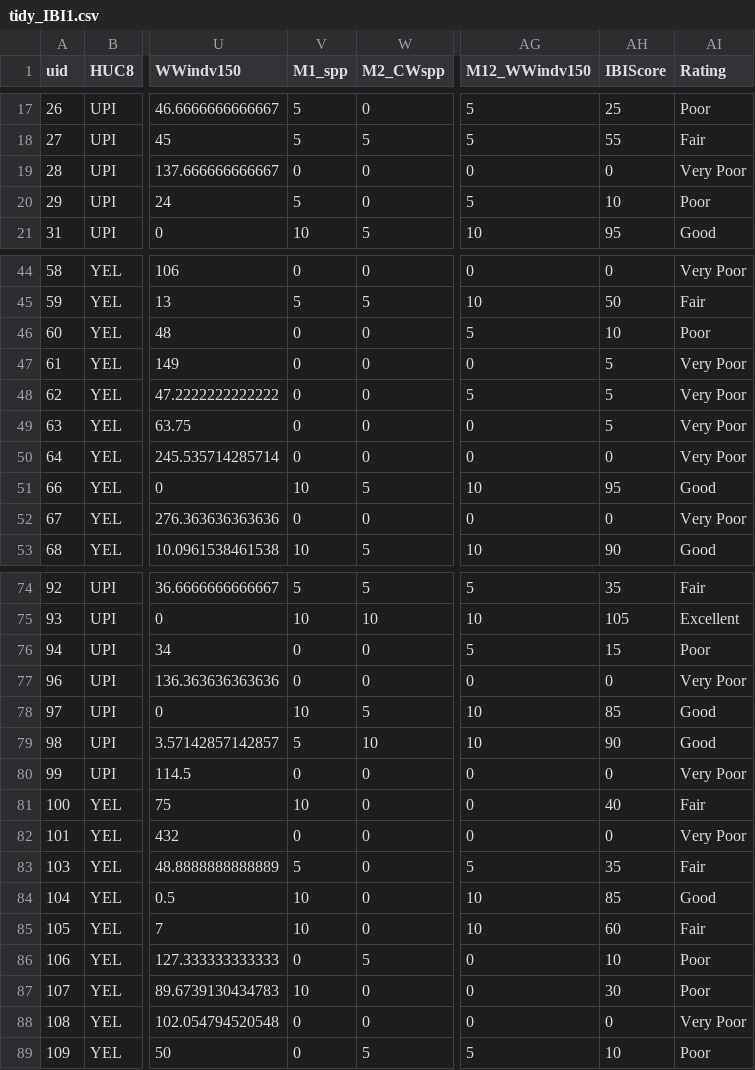
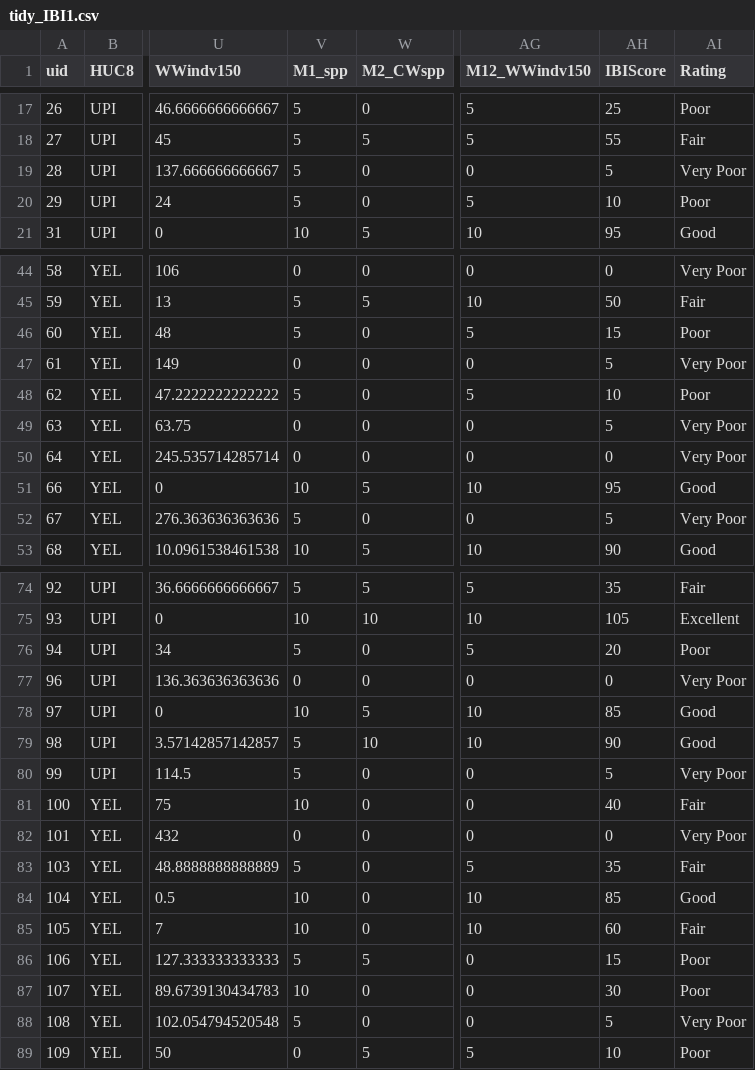
Before and after one commit to EEOB590A-Fall-2019/BKelly_Fishes, a CSV file: Data/Thesis/Tidy/tidy_IBI1.csv, drawn as a sheet; only a part is shown, gaps mark what is left out; the diff covers the shown part only; the diff names each change by its address in the sheet, - before the commit and + after, or states it on an @@ line.

```diff
--- a/Data/Thesis/Tidy/tidy_IBI1.csv
+++ b/Data/Thesis/Tidy/tidy_IBI1.csv
-V19 (M1_spp): 0
+V19 (M1_spp): 5
-AH19 (IBIScore): 0
+AH19 (IBIScore): 5
-V46 (M1_spp): 0
+V46 (M1_spp): 5
-AH46 (IBIScore): 10
+AH46 (IBIScore): 15
-V48 (M1_spp): 0
+V48 (M1_spp): 5
-AH48 (IBIScore): 5
+AH48 (IBIScore): 10
-AI48 (Rating): Very Poor
+AI48 (Rating): Poor
-V52 (M1_spp): 0
+V52 (M1_spp): 5
-AH52 (IBIScore): 0
+AH52 (IBIScore): 5
-V76 (M1_spp): 0
+V76 (M1_spp): 5
-AH76 (IBIScore): 15
+AH76 (IBIScore): 20
-V80 (M1_spp): 0
+V80 (M1_spp): 5
-AH80 (IBIScore): 0
+AH80 (IBIScore): 5
-V86 (M1_spp): 0
+V86 (M1_spp): 5
-AH86 (IBIScore): 10
+AH86 (IBIScore): 15
-V88 (M1_spp): 0
+V88 (M1_spp): 5
-AH88 (IBIScore): 0
+AH88 (IBIScore): 5
```
Also changed, not shown: 4 edited cells elsewhere in this file, 7 other files.
